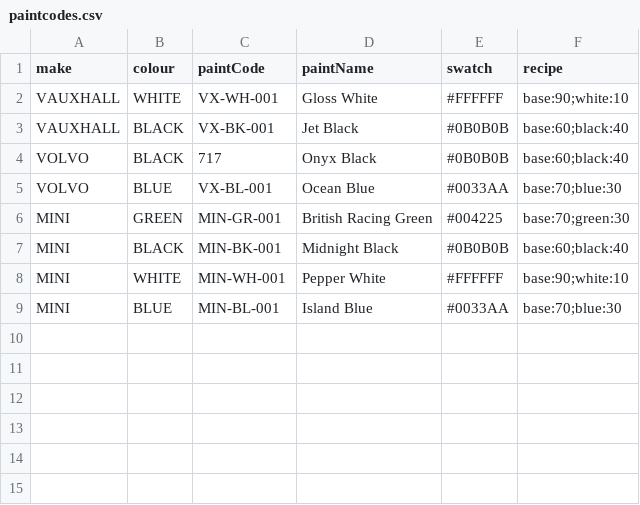
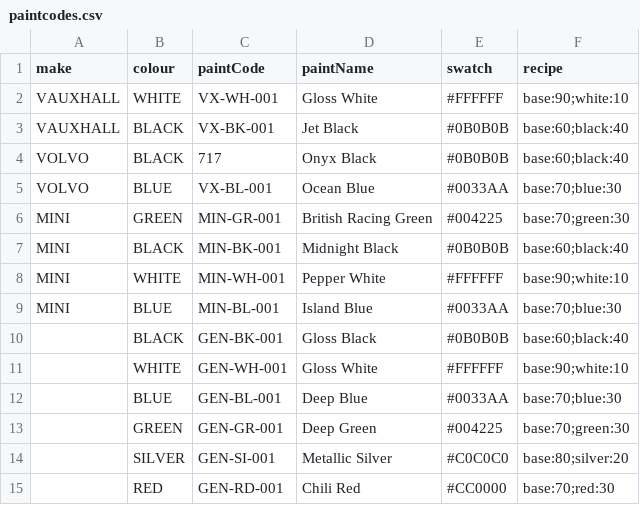
Before and after one commit to rickshowers48/paint-lookup, a CSV file: data/paintcodes.csv, drawn as a sheet.

Commit message:
Update paintcodes.csv

```diff
--- a/data/paintcodes.csv
+++ b/data/paintcodes.csv
@@ -9 +9,7 @@ MINI,WHITE,MIN-WH-001,Pepper White,#FFFFFF,base:90;white:10
 MINI,BLUE,MIN-BL-001,Island Blue,#0033AA,base:70;blue:30
+,BLACK,GEN-BK-001,Gloss Black,#0B0B0B,base:60;black:40
+,WHITE,GEN-WH-001,Gloss White,#FFFFFF,base:90;white:10
+,BLUE,GEN-BL-001,Deep Blue,#0033AA,base:70;blue:30
+,GREEN,GEN-GR-001,Deep Green,#004225,base:70;green:30
+,SILVER,GEN-SI-001,Metallic Silver,#C0C0C0,base:80;silver:20
+,RED,GEN-RD-001,Chili Red,#CC0000,base:70;red:30
```
